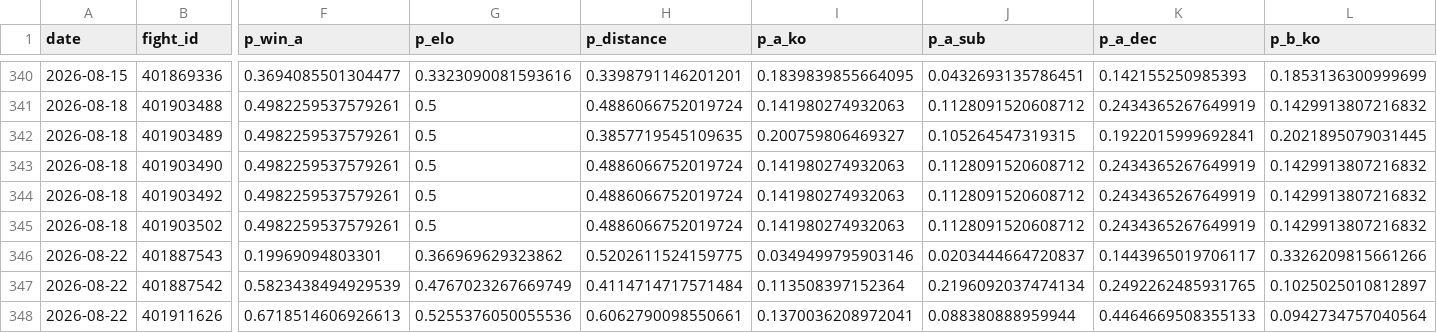
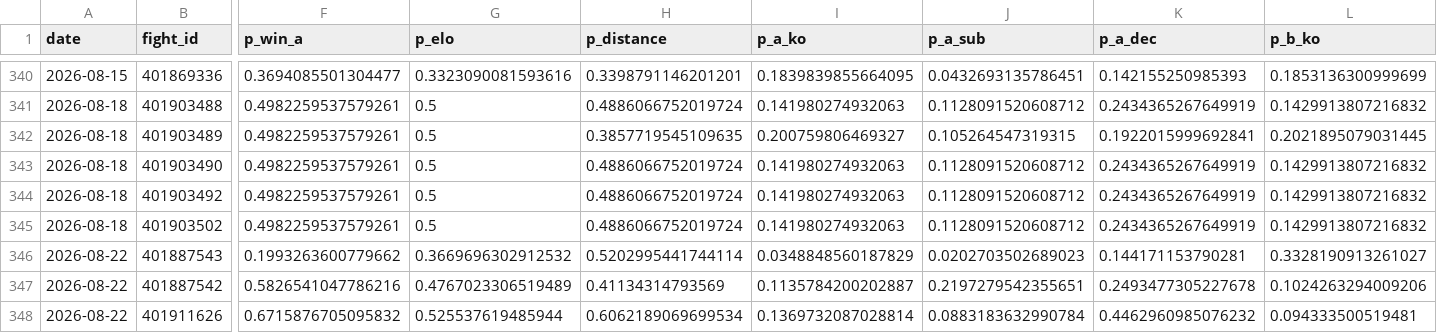
Before and after one commit to azcal/forecasting-lab, a CSV file: data/mma.csv, drawn as a sheet; only a part is shown, gaps mark what is left out; the diff covers the shown part only; the diff names each change by its address in the sheet, - before the commit and + after, or states it on an @@ line.

Commit message:
dashboard data 2026-08-20

```diff
--- a/data/mma.csv
+++ b/data/mma.csv
-F346 (p_win_a): 0.19969094803301
+F346 (p_win_a): 0.1993263600779662
-G346 (p_elo): 0.366969629323862
+G346 (p_elo): 0.3669696302912532
-H346 (p_distance): 0.5202611524159775
+H346 (p_distance): 0.5202995441744114
-I346 (p_a_ko): 0.0349499795903146
+I346 (p_a_ko): 0.0348848560187829
-J346 (p_a_sub): 0.0203444664720837
+J346 (p_a_sub): 0.0202703502689023
-K346 (p_a_dec): 0.1443965019706117
+K346 (p_a_dec): 0.144171153790281
-L346 (p_b_ko): 0.3326209815661266
+L346 (p_b_ko): 0.3328190913261027
-F347 (p_win_a): 0.5823438494929539
+F347 (p_win_a): 0.5826541047786216
-G347 (p_elo): 0.4767023267669749
+G347 (p_elo): 0.4767023306519489
-H347 (p_distance): 0.4114714717571484
+H347 (p_distance): 0.41134314793569
-I347 (p_a_ko): 0.113508397152364
+I347 (p_a_ko): 0.1135784200202887
-J347 (p_a_sub): 0.2196092037474134
+J347 (p_a_sub): 0.2197279542355651
-K347 (p_a_dec): 0.2492262485931765
+K347 (p_a_dec): 0.2493477305227678
-L347 (p_b_ko): 0.1025025010812897
+L347 (p_b_ko): 0.1024263294009206
-F348 (p_win_a): 0.6718514606926613
+F348 (p_win_a): 0.6715876705095832
-G348 (p_elo): 0.5255376050055536
+G348 (p_elo): 0.525537619485944
-H348 (p_distance): 0.6062790098550661
+H348 (p_distance): 0.6062189069699534
-I348 (p_a_ko): 0.1370036208972041
+I348 (p_a_ko): 0.1369732087028814
-J348 (p_a_sub): 0.088380888959944
+J348 (p_a_sub): 0.0883183632990784
-K348 (p_a_dec): 0.4464669508355133
+K348 (p_a_dec): 0.4462960985076232
-L348 (p_b_ko): 0.0942734757040564
+L348 (p_b_ko): 0.094333500519481
```
Also changed, not shown: 5 added rows and 95 edited cells elsewhere in this file, data/cs2.csv, data/soccer_americas.csv, 1 other file.
